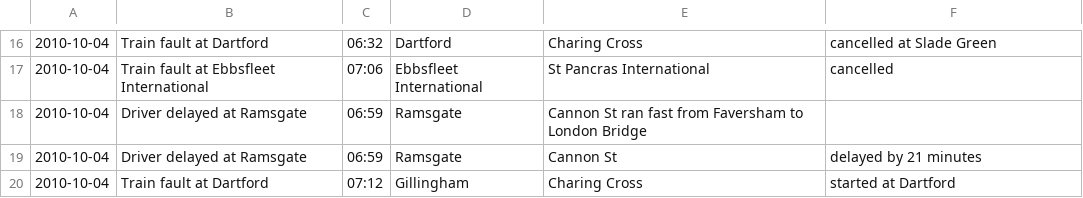
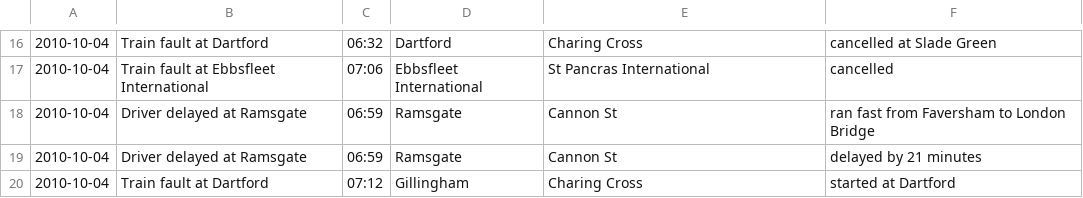
Before and after one commit to chrisroos/southeastern-daily-performance, a CSV file: data/csv/2010-10-04.csv, drawn as a sheet; only a part is shown, gaps mark what is left out.

```diff
--- a/data/csv/2010-10-04.csv
+++ b/data/csv/2010-10-04.csv
@@ -17,3 +17,3 @@
 2010-10-04,Train fault at Ebbsfleet International,07:06,Ebbsfleet International,St Pancras International,cancelled
-2010-10-04,Driver delayed at Ramsgate,06:59,Ramsgate,Cannon St ran fast from Faversham to London Bridge,""
+2010-10-04,Driver delayed at Ramsgate,06:59,Ramsgate,Cannon St,ran fast from Faversham to London Bridge
 2010-10-04,Driver delayed at Ramsgate,06:59,Ramsgate,Cannon St,delayed by 21 minutes
```
Also changed, not shown: data/csv/2010-02-16.csv, data/csv/2010-02-28.csv, 3 other files.
